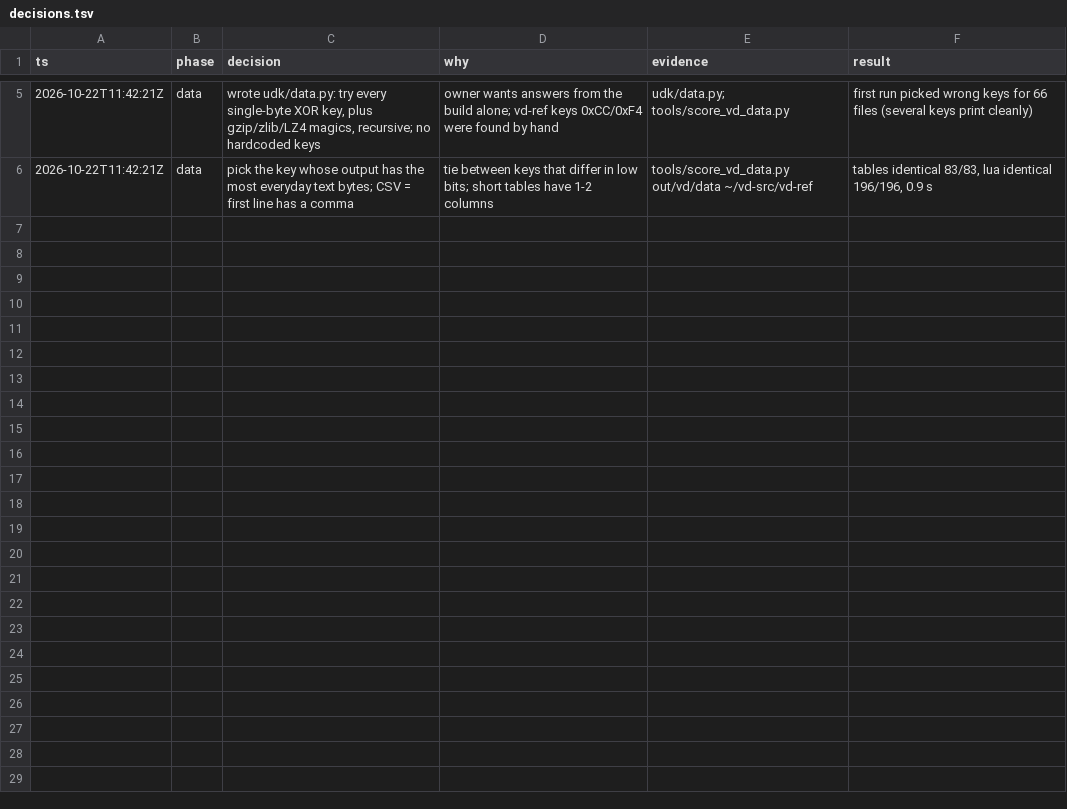
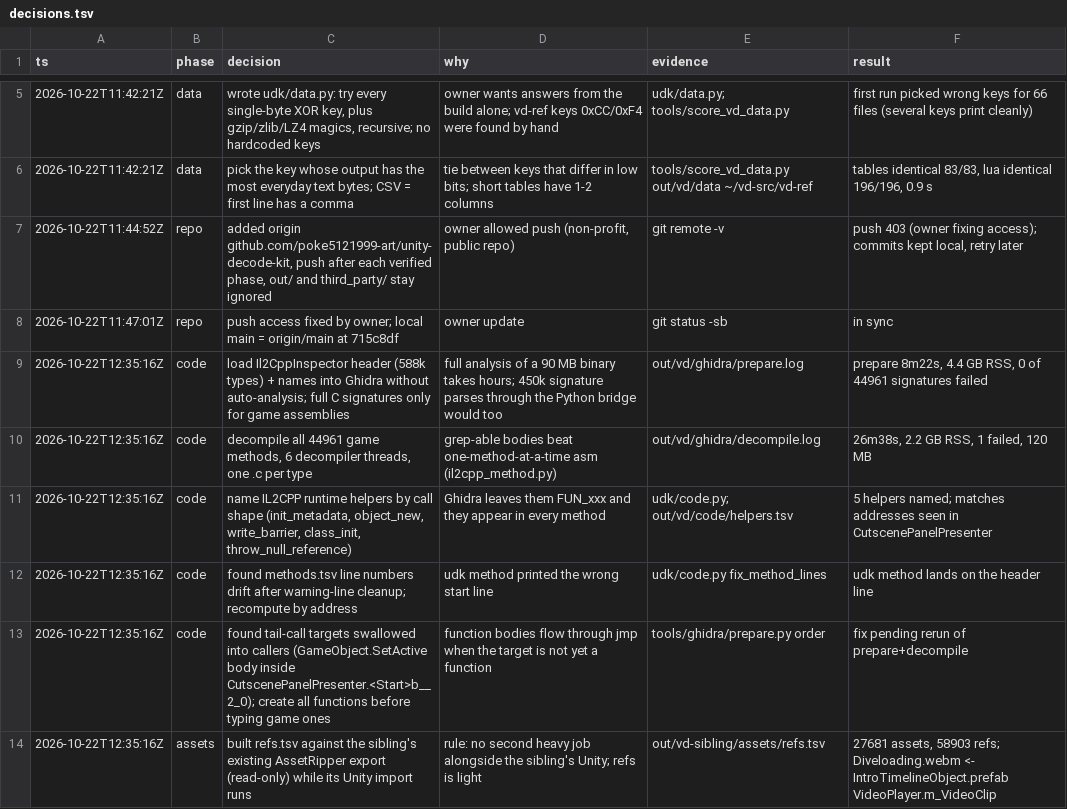
Before and after one commit to poke5121999-art/unity-decode-kit, a TSV file: docs/decisions.tsv, drawn as a sheet; only a part is shown, gaps mark what is left out; the diff names each change by its address in the sheet, - before the commit and + after, or states it on an @@ line.

```diff
--- a/docs/decisions.tsv
+++ b/docs/decisions.tsv
+row 7: 2026-10-22T11:44:52Z | repo | added origin github.com/poke5121999-art/unity-decode-kit, push after each verified phase, out/ and third_party/ stay ignored | owner allowed push (non-profit, public repo) | git remote -v | push 403 (owner fixing access); commits kept local, retry later
+row 8: 2026-10-22T11:47:01Z | repo | push access fixed by owner; local main = origin/main at 715c8df | owner update | git status -sb | in sync
+row 9: 2026-10-22T12:35:16Z | code | load Il2CppInspector header (588k types) + names into Ghidra without auto-analysis; full C signatures only for game assemblies | full analysis of a 90 MB binary takes hours; 450k signature parses through the Python bridge would too | out/vd/ghidra/prepare.log | prepare 8m22s, 4.4 GB RSS, 0 of 44961 signatures failed
+row 10: 2026-10-22T12:35:16Z | code | decompile all 44961 game methods, 6 decompiler threads, one .c per type | grep-able bodies beat one-method-at-a-time asm (il2cpp_method.py) | out/vd/ghidra/decompile.log | 26m38s, 2.2 GB RSS, 1 failed, 120 MB
+row 11: 2026-10-22T12:35:16Z | code | name IL2CPP runtime helpers by call shape (init_metadata, object_new, write_barrier, class_init, throw_null_reference) | Ghidra leaves them FUN_xxx and they appear in every method | udk/code.py; out/vd/code/helpers.tsv | 5 helpers named; matches addresses seen in CutscenePanelPresenter
+row 12: 2026-10-22T12:35:16Z | code | found methods.tsv line numbers drift after warning-line cleanup; recompute by address | udk method printed the wrong start line | udk/code.py fix_method_lines | udk method lands on the header line
+row 13: 2026-10-22T12:35:16Z | code | found tail-call targets swallowed into callers (GameObject.SetActive body inside CutscenePanelPresenter.<Start>b__2_0); create all functions before typing game ones | function bodies flow through jmp when the target is not yet a function | tools/ghidra/prepare.py order | fix pending rerun of prepare+decompile
+row 14: 2026-10-22T12:35:16Z | assets | built refs.tsv against the sibling's existing AssetRipper export (read-only) while its Unity import runs | rule: no second heavy job alongside the sibling's Unity; refs is light | out/vd-sibling/assets/refs.tsv | 27681 assets, 58903 refs; Diveloading.webm <- IntroTimelineObject.prefab VideoPlayer.m_VideoClip
```
Also changed, not shown: 13 other files.
